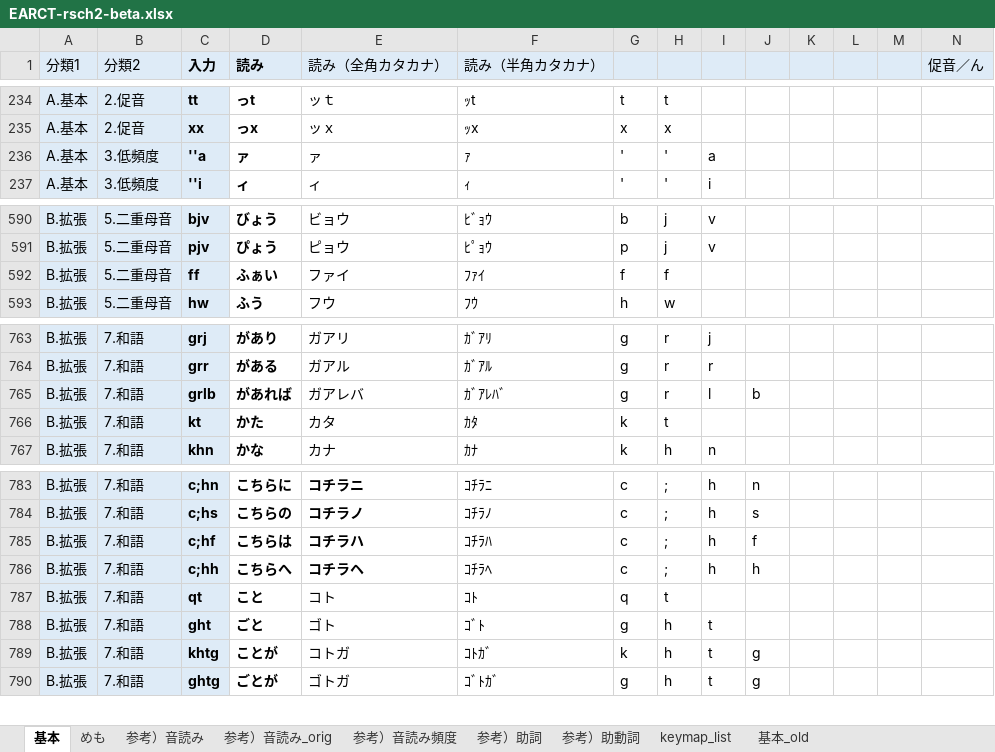
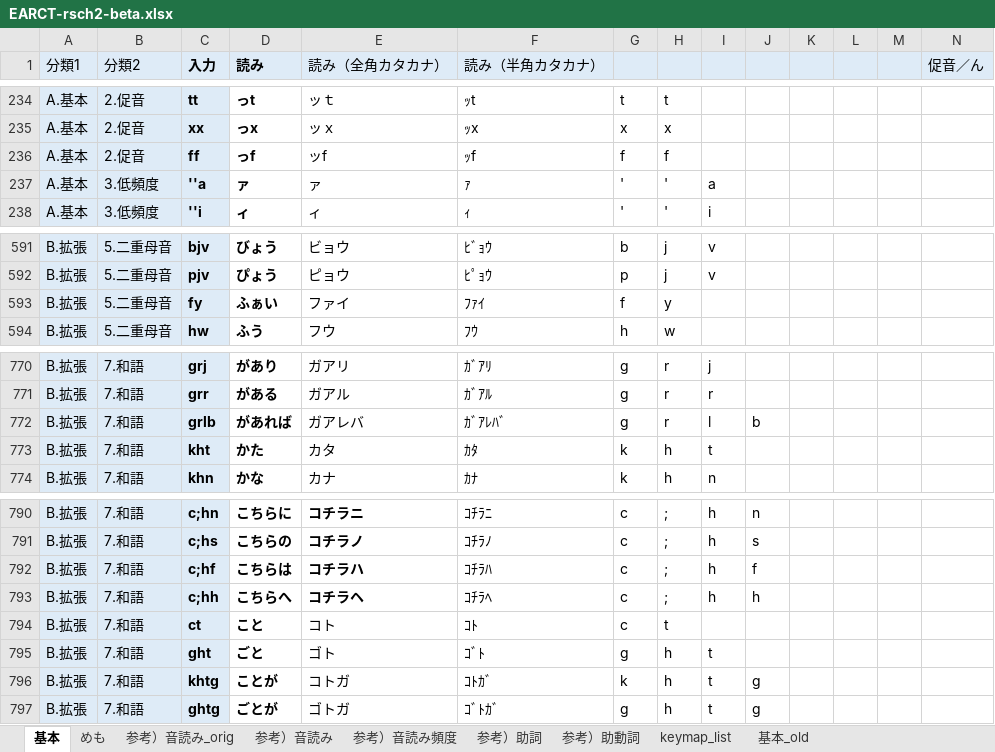
Before and after one commit to rytzk/SharePool, an Excel workbook: EARCT-rsch2-beta.xlsx, sheet 基本, drawn as a sheet; only a part is shown, gaps mark what is left out; values as stored, in another font and other column widths than the file's, no borders; conditional formats not drawn; addresses are those after the commit; rows hold the shown columns only; the diff covers the shown part only; the diff names each change by its address in the sheet, - before the commit and + after, or states it on an @@ line.

```diff
--- a/EARCT-rsch2-beta.xlsx (sheet 基本)
+++ b/EARCT-rsch2-beta.xlsx (sheet 基本)
@@ sheet tab order changed: 基本 | めも | 参考）音読み_orig | 参考）音読み | 参考）音読み頻度 | 参考）助詞 | 参考）助動詞 | keymap_list | 基本_old @@
+row 236: A.基本 | 2.促音 | ff | っf | ッf | ｯf | f | f
-C593 (入力): ff
+C593 (入力): fy
-H593: f
+H593: y
-C773 (入力): kt
+C773 (入力): kht
-H773: t
+H773: h
-I773: (empty)
+I773: t
-C794 (入力): qt
+C794 (入力): ct
-G794: q
+G794: c
```
Also changed, not shown: 15 added rows, 110 removed rows, 54 moved rows and 5 edited cells elsewhere in this sheet, sheet 参考）音読み, formulas that keep their value.
